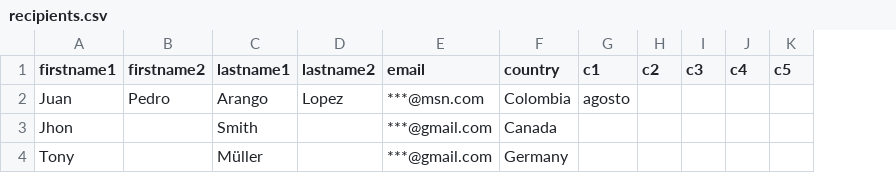
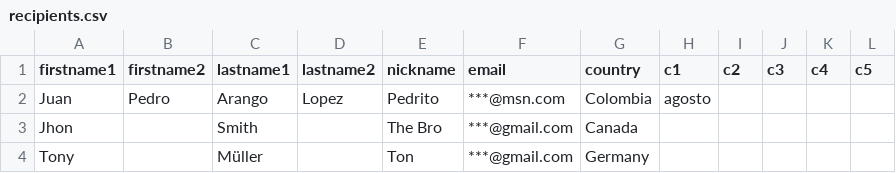
Before and after one commit to jcamilom/chahac, a CSV file: files/recipients.csv, drawn as a sheet; the diff names each change by its address in the sheet, - before the commit and + after, or states it on an @@ line.

Commit message:
Adding Nickname field

```diff
--- a/files/recipients.csv
+++ b/files/recipients.csv
+column E (nickname), rows 2-4: Pedrito | The Bro | Ton
```
Also changed, not shown: 2 other files.
